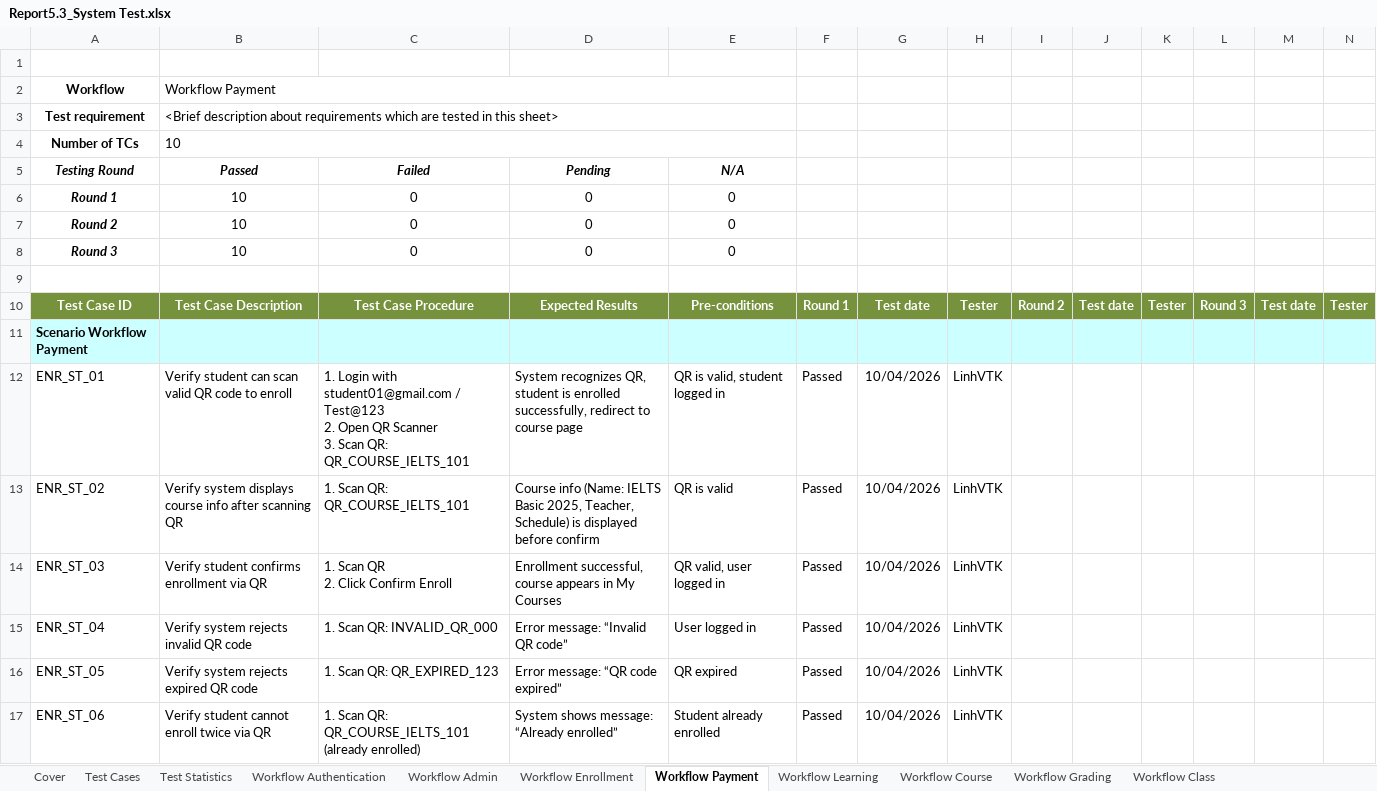
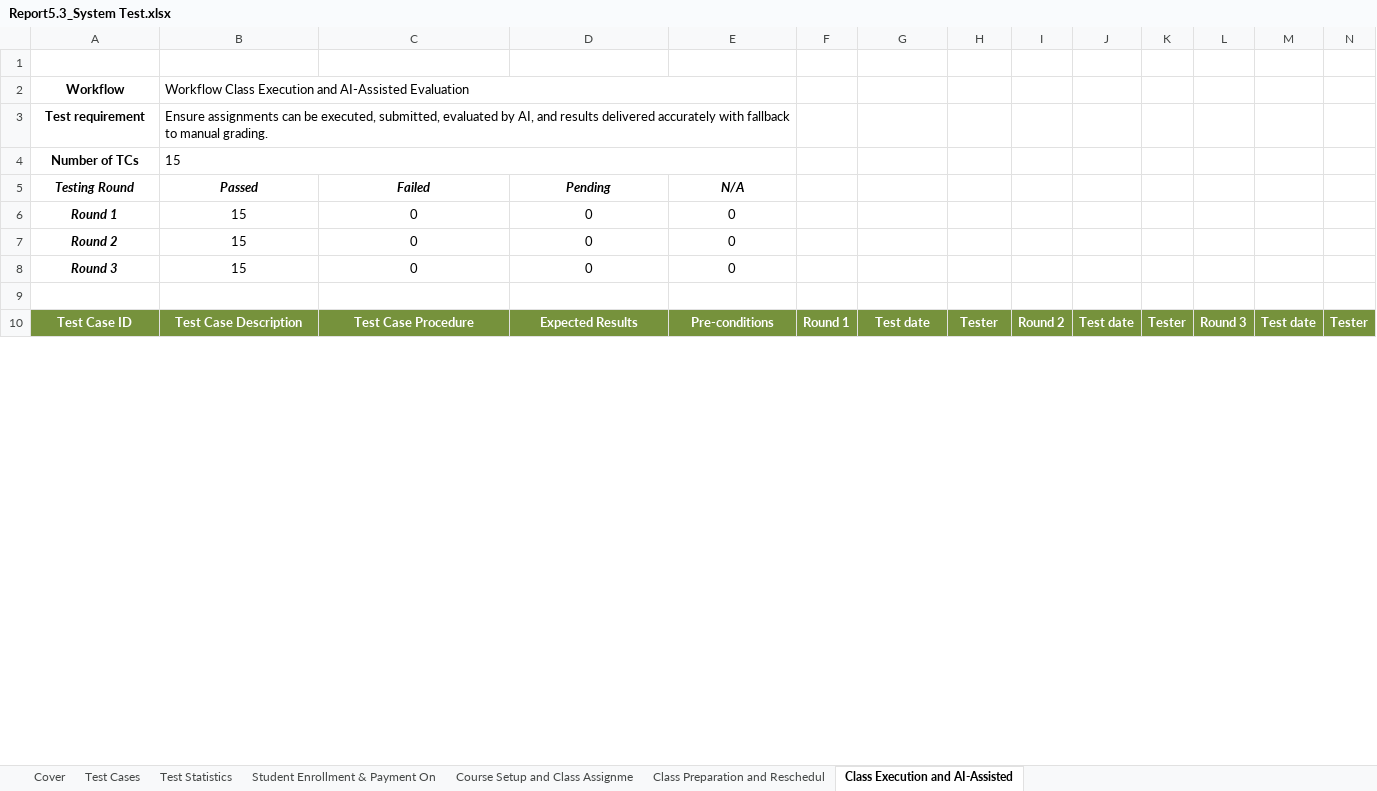
Before and after one commit to thanhmjkeeeee/AI-English-LMS-Nova, an Excel workbook: Documents/Report5.3_System Test.xlsx, sheet Class Execution and AI-Assisted, drawn as a sheet; only a part is shown; values as stored, in another font and other column widths than the file's, no borders; charts and pictures not drawn; removed rows and columns are numbered as before the commit, all else as after; rows hold the shown columns only; ↵ is a line break in a cell; the diff covers the shown part only; the diff names each change by its address in the sheet, - before the commit and + after, or states it on an @@ line.

```diff
--- a/Documents/Report5.3_System Test.xlsx (sheet Class Execution and AI-Assisted)
+++ b/Documents/Report5.3_System Test.xlsx (sheet Class Execution and AI-Assisted)
-sheet tab: Workflow Authentication
+sheet tab: Student Enrollment & Payment On
-sheet tab: Workflow Admin
+sheet tab: Course Setup and Class Assignme
-sheet tab: Workflow Enrollment
+sheet tab: Class Preparation and Reschedul
-sheet tab: Workflow Payment
+sheet tab: Class Execution and AI-Assisted
-sheet tab: Workflow Learning
-sheet tab: Workflow Course
-sheet tab: Workflow Grading
-sheet tab: Workflow Class
-B2: Workflow Payment
+B2: Workflow Class Execution and AI-Assisted Evaluation
-B3: <Brief description about requirements which are tested in this sheet>
+B3: Ensure assignments can be executed, submitted, evaluated by AI, and results delivered accurately with fallback to manual grading.
-B4: 10
+B4: 15
-B6:B8: 10
+B6:B8: 15
-row 11: Scenario Workflow Payment
-row 12: ENR_ST_01 | Verify student can scan valid QR code to enroll | 1. Login with student01@gmail.com / Test@123 ↵ 2. Open QR Scanner ↵ 3. Scan QR: QR_COURSE_IELTS_101 | System recognizes QR, student is enrolled successfully, redirect to course page | QR is valid, student logged in | Passed | 10/04/2026 | LinhVTK
-row 13: ENR_ST_02 | Verify system displays course info after scanning QR | 1. Scan QR: QR_COURSE_IELTS_101 | Course info (Name: IELTS Basic 2025, Teacher, Schedule) is displayed before confirm | QR is valid | Passed | 10/04/2026 | LinhVTK
-row 14: ENR_ST_03 | Verify student confirms enrollment via QR | 1. Scan QR ↵ 2. Click Confirm Enroll | Enrollment successful, course appears in My Courses | QR valid, user logged in | Passed | 10/04/2026 | LinhVTK
-row 15: ENR_ST_04 | Verify system rejects invalid QR code | 1. Scan QR: INVALID_QR_000 | Error message: “Invalid QR code” | User logged in | Passed | 10/04/2026 | LinhVTK
-row 16: ENR_ST_05 | Verify system rejects expired QR code | 1. Scan QR: QR_EXPIRED_123 | Error message: “QR code expired” | QR expired | Passed | 10/04/2026 | LinhVTK
-row 17: ENR_ST_06 | Verify student cannot enroll twice via QR | 1. Scan QR: QR_COURSE_IELTS_101 (already enrolled) | System shows message: “Already enrolled” | Student already enrolled | Passed | 10/04/2026 | LinhVTK
```
Also changed, not shown: 15 added rows and 4 removed rows elsewhere in this sheet, sheet Class Preparation and Reschedul, sheet Student Enrollment & Payment On, sheet Course Setup and Class Assignme, sheet Test Cases, sheet Cover, sheet Test Statistics, formulas that keep their value, hidden cells, charts or pictures, Documents/Report2_Project Tracking.xlsx, Documents/Report5.1_Unit Test.xlsx, 9 other files.
